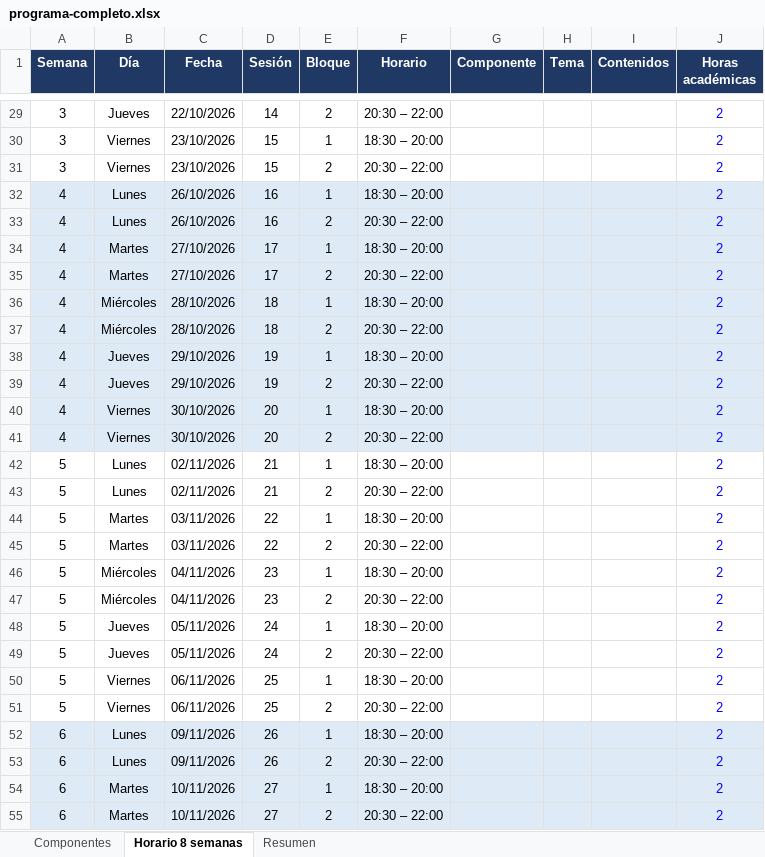
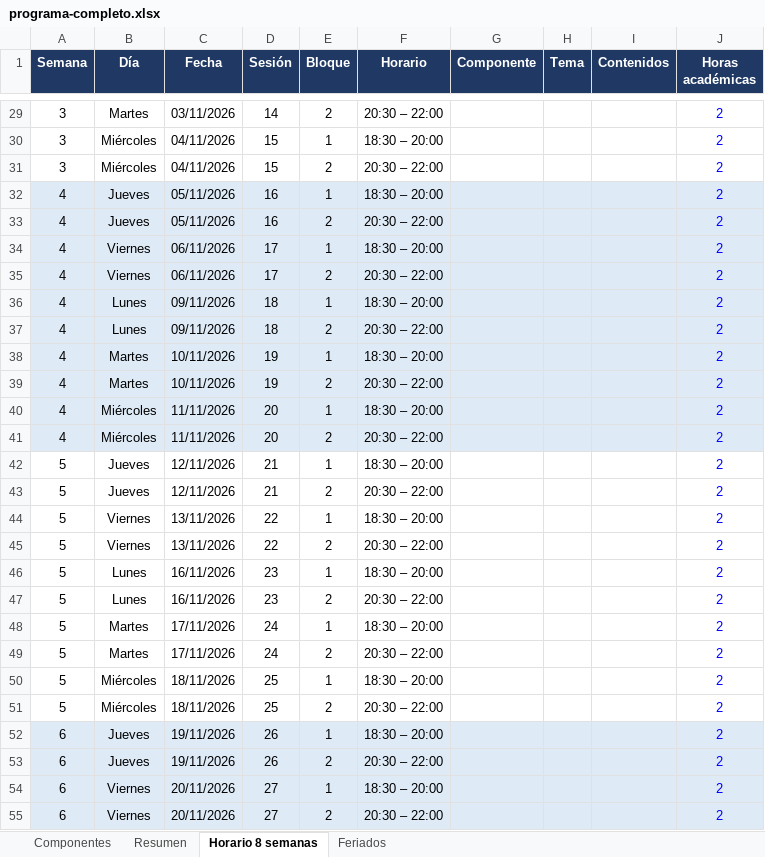
Before and after one commit to cabonifaz/controlProgramaEntrenamientos_Fractal, an Excel workbook: server/templates/programa-completo.xlsx, sheet Horario 8 semanas, drawn as a sheet; only a part is shown, gaps mark what is left out; values as stored, in another font and other column widths than the file's, no borders; the diff covers the shown part only; the diff names each change by its address in the sheet, - before the commit and + after, or states it on an @@ line.

```diff
--- a/server/templates/programa-completo.xlsx (sheet Horario 8 semanas)
+++ b/server/templates/programa-completo.xlsx (sheet Horario 8 semanas)
+sheet tab: Feriados
@@ sheet tab order changed: Componentes | Resumen | Horario 8 semanas | Feriados @@
-B29 (Día): Jueves
+B29 (Día): Martes
-C29 (Fecha): 22/10/2026
+C29 (Fecha): 03/11/2026
-B30:B31 (Día): Viernes
+B30:B31 (Día): Miércoles
-C30:C31 (Fecha): 23/10/2026
+C30:C31 (Fecha): 04/11/2026
-B32:B33 (Día): Lunes
+B32:B33 (Día): Jueves
-C32:C33 (Fecha): 26/10/2026
+C32:C33 (Fecha): 05/11/2026
-B34:B35 (Día): Martes
+B34:B35 (Día): Viernes
-C34:C35 (Fecha): 27/10/2026
+C34:C35 (Fecha): 06/11/2026
-B36:B37 (Día): Miércoles
+B36:B37 (Día): Lunes
-C36:C37 (Fecha): 28/10/2026
+C36:C37 (Fecha): 09/11/2026
-B38:B39 (Día): Jueves
+B38:B39 (Día): Martes
-C38:C39 (Fecha): 29/10/2026
+C38:C39 (Fecha): 10/11/2026
-B40:B41 (Día): Viernes
+B40:B41 (Día): Miércoles
-C40:C41 (Fecha): 30/10/2026
+C40:C41 (Fecha): 11/11/2026
-B42:B43 (Día): Lunes
+B42:B43 (Día): Jueves
-C42:C43 (Fecha): 02/11/2026
+C42:C43 (Fecha): 12/11/2026
-B44:B45 (Día): Martes
+B44:B45 (Día): Viernes
-C44:C45 (Fecha): 03/11/2026
+C44:C45 (Fecha): 13/11/2026
-B46:B47 (Día): Miércoles
+B46:B47 (Día): Lunes
-C46:C47 (Fecha): 04/11/2026
+C46:C47 (Fecha): 16/11/2026
-B48:B49 (Día): Jueves
+B48:B49 (Día): Martes
-C48:C49 (Fecha): 05/11/2026
+C48:C49 (Fecha): 17/11/2026
-B50:B51 (Día): Viernes
+B50:B51 (Día): Miércoles
-C50:C51 (Fecha): 06/11/2026
+C50:C51 (Fecha): 18/11/2026
-B52:B53 (Día): Lunes
+B52:B53 (Día): Jueves
-C52:C53 (Fecha): 09/11/2026
+C52:C53 (Fecha): 19/11/2026
-B54:B55 (Día): Martes
+B54:B55 (Día): Viernes
-C54:C55 (Fecha): 10/11/2026
+C54:C55 (Fecha): 20/11/2026
```
Also changed, not shown: 102 edited cells elsewhere in this sheet, sheet Resumen, formulas that keep their value, 2 other files.
